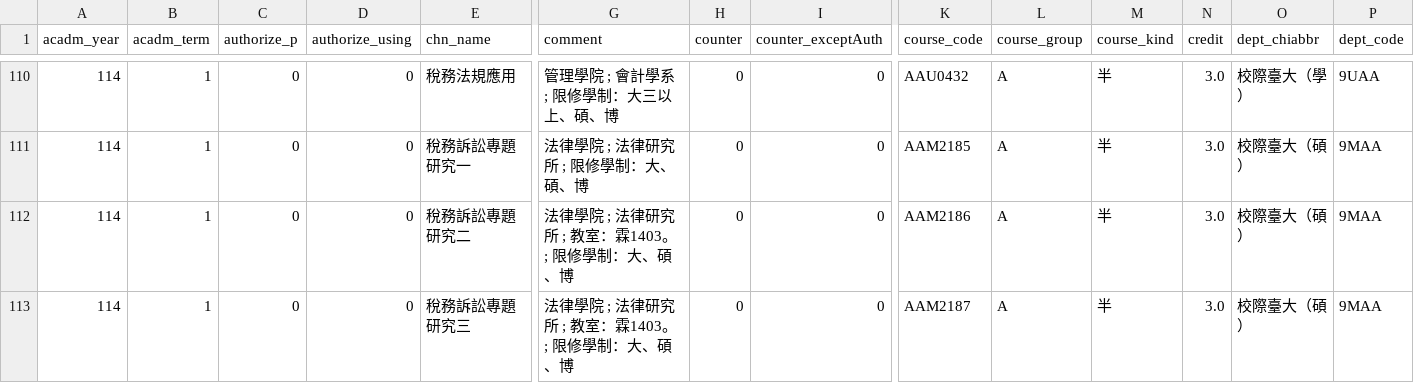
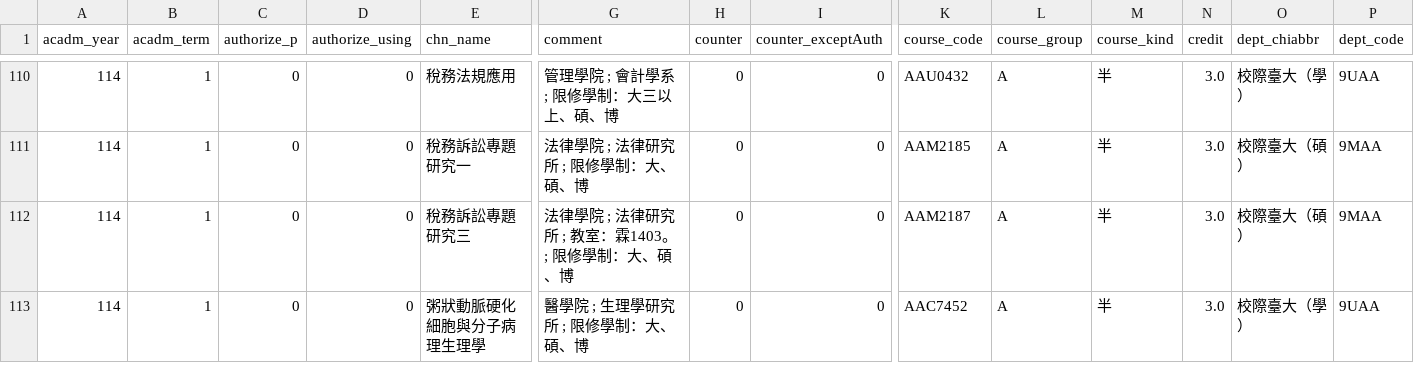
Before and after one commit to sun92122/ntnux-frontend, a TSV file: public/data/114-1/4.tsv, drawn as a sheet; only a part is shown, gaps mark what is left out; the shorter side is filled out with more unchanged rows; rows hold the shown columns only; the diff covers the shown part only; the diff names each change by its address in the sheet, - before the commit and + after, or states it on an @@ line.

```diff
--- a/public/data/114-1/4.tsv
+++ b/public/data/114-1/4.tsv
-row 112: 114 | 1 | 0 | 0 | 稅務訴訟專題研究二 | 法律學院 ; 法律研究所 ; 教室：霖1403。 ; 限修學制：大、碩、博 | 0 | 0 | AAM2186 | A | 半 | 3.0 | 校際臺大（碩） | 9MAA
```
Also changed, not shown: 4 removed rows and 5 edited cells elsewhere in this file, public/data/114-1/0.tsv, public/data/114-1/1.tsv, 4 other files.
